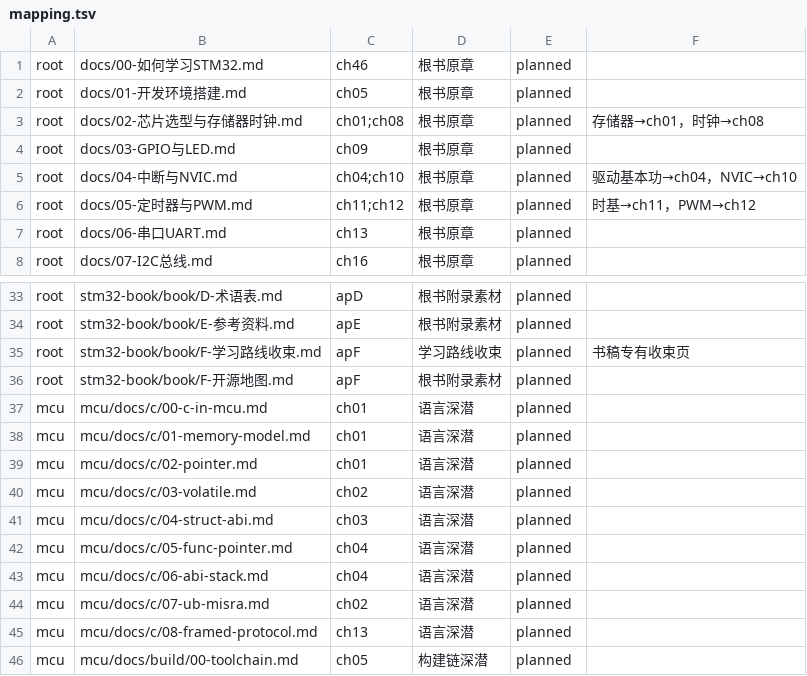
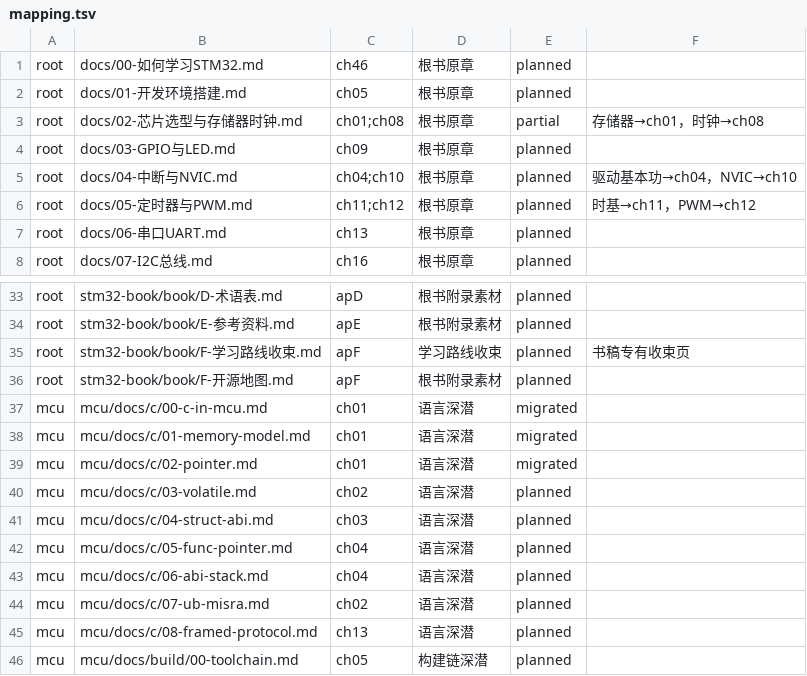
Before and after one commit to zhuguang-ZFG/STM32, a TSV file: book/data/mapping.tsv, drawn as a sheet; only a part is shown, gaps mark what is left out.

```diff
--- a/book/data/mapping.tsv
+++ b/book/data/mapping.tsv
@@ -2,3 +2,3 @@ root	docs/00-如何学习STM32.md	ch46	根书原章	planned
 root	docs/01-开发环境搭建.md	ch05	根书原章	planned	
-root	docs/02-芯片选型与存储器时钟.md	ch01;ch08	根书原章	planned	存储器→ch01，时钟→ch08
+root	docs/02-芯片选型与存储器时钟.md	ch01;ch08	根书原章	partial	存储器→ch01，时钟→ch08
 root	docs/03-GPIO与LED.md	ch09	根书原章	planned	
@@ -36,5 +36,5 @@ root	stm32-book/book/F-学习路线收束.md	apF	学习路线收束	planned	书
 root	stm32-book/book/F-开源地图.md	apF	根书附录素材	planned	
-mcu	mcu/docs/c/00-c-in-mcu.md	ch01	语言深潜	planned	
-mcu	mcu/docs/c/01-memory-model.md	ch01	语言深潜	planned	
-mcu	mcu/docs/c/02-pointer.md	ch01	语言深潜	planned	
+mcu	mcu/docs/c/00-c-in-mcu.md	ch01	语言深潜	migrated	
+mcu	mcu/docs/c/01-memory-model.md	ch01	语言深潜	migrated	
+mcu	mcu/docs/c/02-pointer.md	ch01	语言深潜	migrated	
 mcu	mcu/docs/c/03-volatile.md	ch02	语言深潜	planned	
```
Also changed, not shown: 2 other files.
